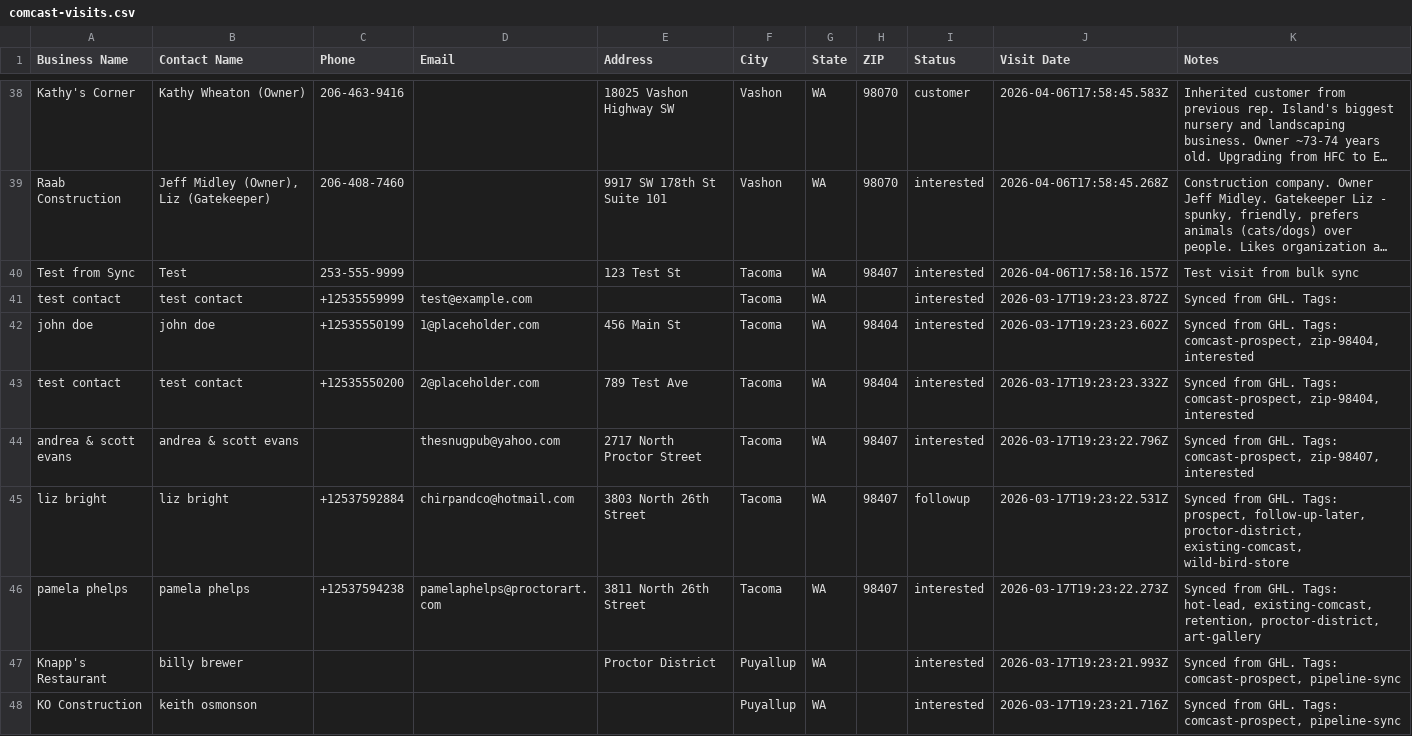
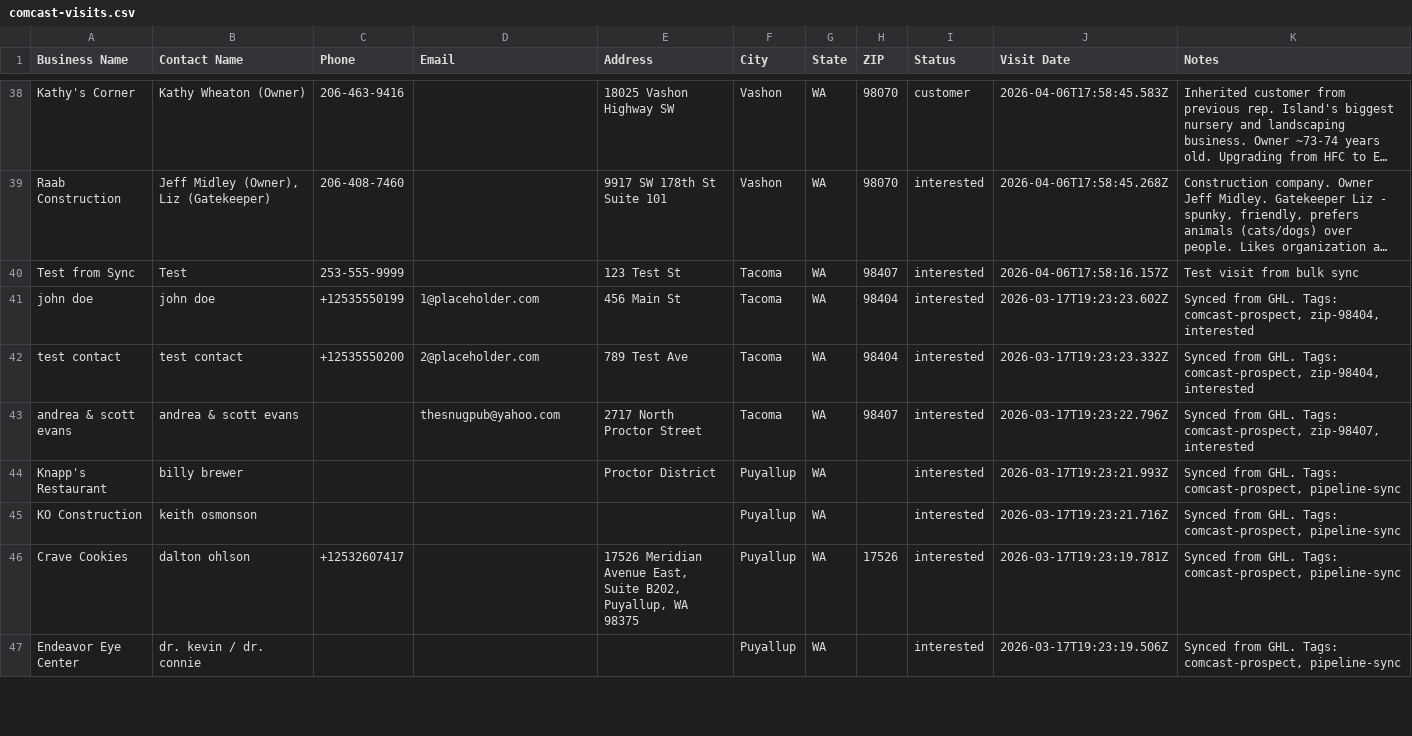
Before and after one commit to xfinch/daequan-ai, a CSV file: public/comcast-visits.csv, drawn as a sheet; only a part is shown, gaps mark what is left out; the shorter side is filled out with more unchanged rows; long unchanged cells end in …; the diff covers the shown part only; the diff names each change by its address in the sheet, - before the commit and + after, or states it on an @@ line.

Commit message:
Clean Comcast visits CSV - 58 unique businesses, duplicates merged

```diff
--- a/public/comcast-visits.csv
+++ b/public/comcast-visits.csv
-row 41: test contact | test contact | +12535559999 | test@example.com |  | Tacoma | WA |  | interested | 2026-03-17T19:23:23.872Z | Synced from GHL. Tags:
-row 45: liz bright | liz bright | +12537592884 | chirpandco@hotmail.com | 3803 North 26th Street | Tacoma | WA | 98407 | followup | 2026-03-17T19:23:22.531Z | Synced from GHL. Tags: prospect, follow-up-later, proctor-district, existing-comcast, wild-bird-store
-row 46: pamela phelps | pamela phelps | +12537594238 | pamelaphelps@proctorart.com | 3811 North 26th Street | Tacoma | WA | 98407 | interested | 2026-03-17T19:23:22.273Z | Synced from GHL. Tags: hot-lead, existing-comcast, retention, proctor-district, art-gallery
```
Also changed, not shown: 12 removed rows and 5 edited cells elsewhere in this file.
